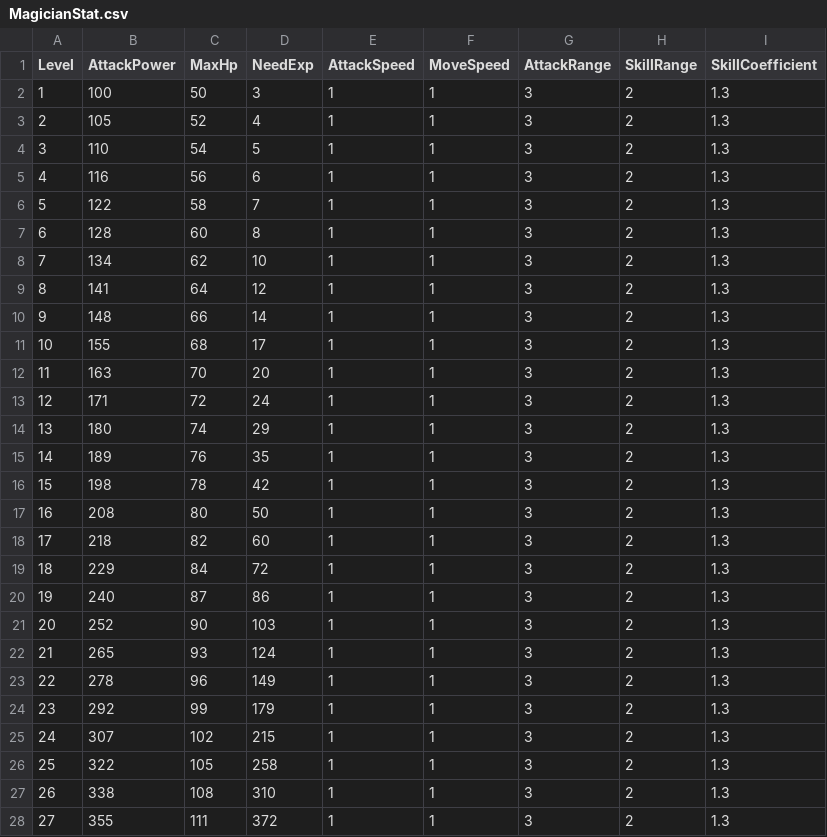
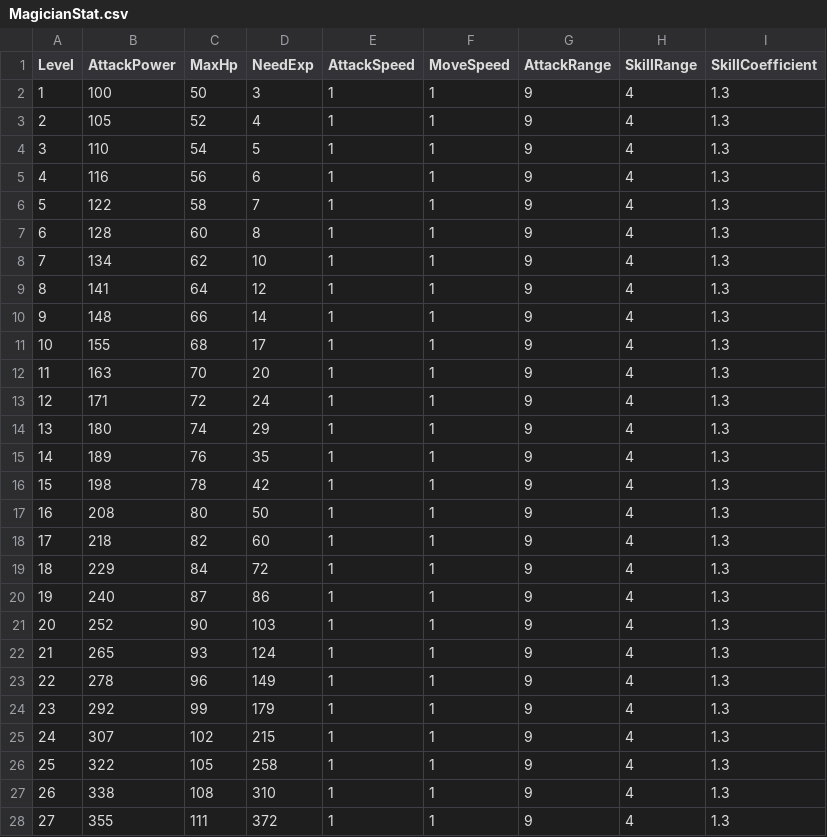
Before and after one commit to whtjdgh1931/GuildGame, a CSV file: Assets/Resources/MagicianStat.csv, drawn as a sheet; only a part is shown; the diff covers the shown part only.

```diff
--- a/Assets/Resources/MagicianStat.csv
+++ b/Assets/Resources/MagicianStat.csv
@@ -2,27 +2,27 @@
-1,100,50,3,1,1,3,2,1.3,,,,,
-2,105,52,4,1,1,3,2,1.3,,,,,
-3,110,54,5,1,1,3,2,1.3,,,,,
-4,116,56,6,1,1,3,2,1.3,,,,,
-5,122,58,7,1,1,3,2,1.3,,,,,
-6,128,60,8,1,1,3,2,1.3,,,,,
-7,134,62,10,1,1,3,2,1.3,,,,,
-8,141,64,12,1,1,3,2,1.3,,,,,
-9,148,66,14,1,1,3,2,1.3,,,,,
-10,155,68,17,1,1,3,2,1.3,,,,,
-11,163,70,20,1,1,3,2,1.3,,,,,
-12,171,72,24,1,1,3,2,1.3,,,,,
-13,180,74,29,1,1,3,2,1.3,,,,,
-14,189,76,35,1,1,3,2,1.3,,,,,
-15,198,78,42,1,1,3,2,1.3,,,,,
-16,208,80,50,1,1,3,2,1.3,,,,,
-17,218,82,60,1,1,3,2,1.3,,,,,
-18,229,84,72,1,1,3,2,1.3,,,,,
-19,240,87,86,1,1,3,2,1.3,,,,,
-20,252,90,103,1,1,3,2,1.3,,,,,
-21,265,93,124,1,1,3,2,1.3,,,,,
-22,278,96,149,1,1,3,2,1.3,,,,,
-23,292,99,179,1,1,3,2,1.3,,,,,
-24,307,102,215,1,1,3,2,1.3,,,,,
-25,322,105,258,1,1,3,2,1.3,,,,,
-26,338,108,310,1,1,3,2,1.3,,,,,
-27,355,111,372,1,1,3,2,1.3,,,,,
+1,100,50,3,1,1,9,4,1.3
+2,105,52,4,1,1,9,4,1.3
+3,110,54,5,1,1,9,4,1.3
+4,116,56,6,1,1,9,4,1.3
+5,122,58,7,1,1,9,4,1.3
+6,128,60,8,1,1,9,4,1.3
+7,134,62,10,1,1,9,4,1.3
+8,141,64,12,1,1,9,4,1.3
+9,148,66,14,1,1,9,4,1.3
+10,155,68,17,1,1,9,4,1.3
+11,163,70,20,1,1,9,4,1.3
+12,171,72,24,1,1,9,4,1.3
+13,180,74,29,1,1,9,4,1.3
+14,189,76,35,1,1,9,4,1.3
+15,198,78,42,1,1,9,4,1.3
+16,208,80,50,1,1,9,4,1.3
+17,218,82,60,1,1,9,4,1.3
+18,229,84,72,1,1,9,4,1.3
+19,240,87,86,1,1,9,4,1.3
+20,252,90,103,1,1,9,4,1.3
+21,265,93,124,1,1,9,4,1.3
+22,278,96,149,1,1,9,4,1.3
+23,292,99,179,1,1,9,4,1.3
+24,307,102,215,1,1,9,4,1.3
+25,322,105,258,1,1,9,4,1.3
+26,338,108,310,1,1,9,4,1.3
+27,355,111,372,1,1,9,4,1.3
```
Also changed, not shown: 46 edited cells elsewhere in this file, Assets/Resources/ArcherStat.csv, Assets/Resources/AssassinStat.csv, 36 other files.
